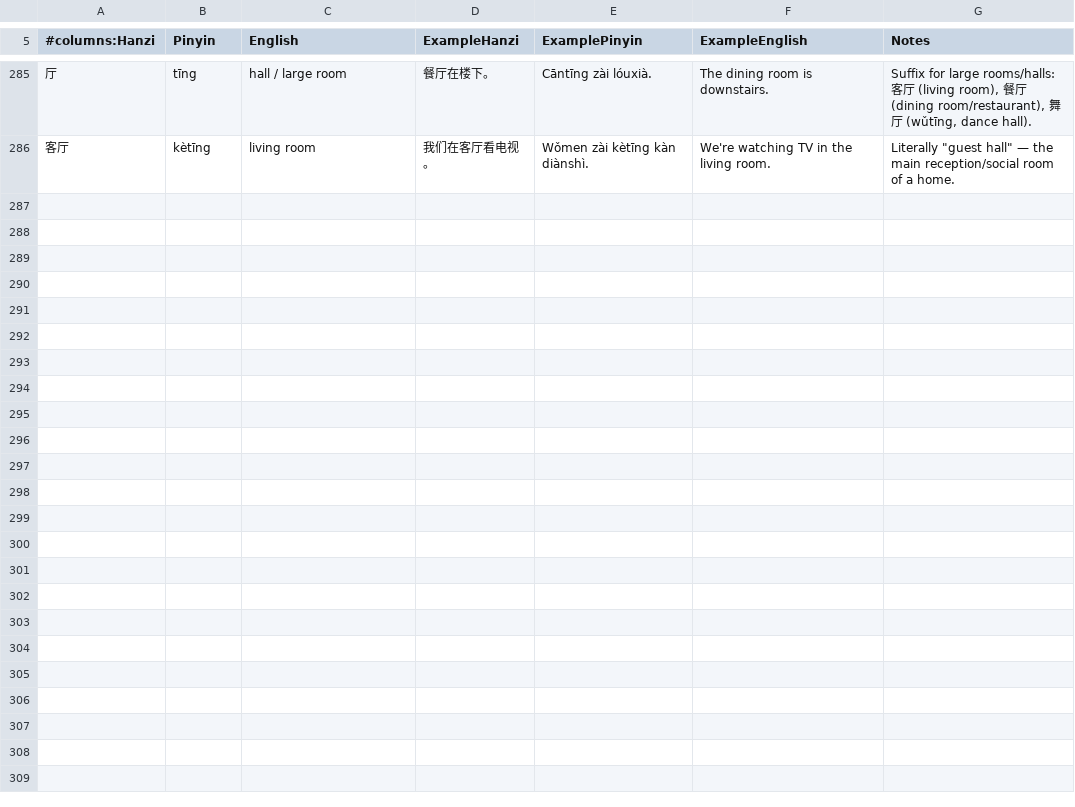
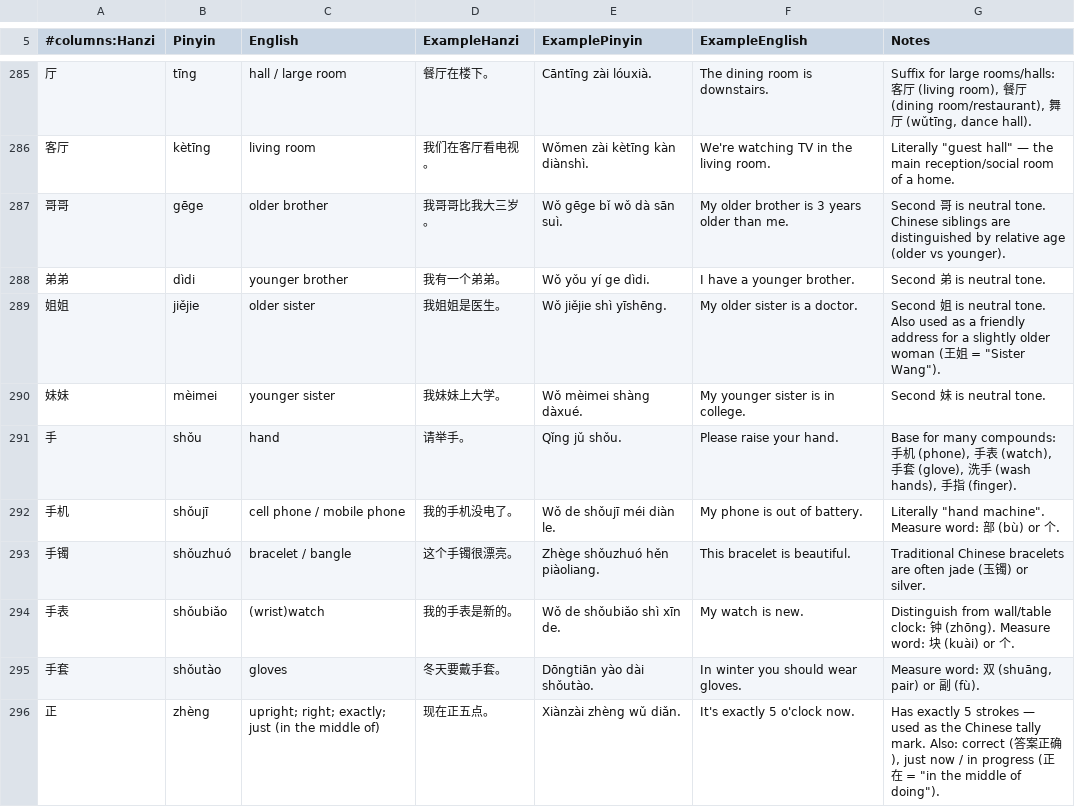
Before and after one commit to hanrodz/mandarin-flashcards, a TSV file: cards.tsv, drawn as a sheet; only a part is shown, gaps mark what is left out; the diff covers the shown part only.

Commit message:
update cards 7/1

```diff
--- a/cards.tsv
+++ b/cards.tsv
@@ -286 +286,11 @@
 客厅	kètīng	living room	我们在客厅看电视。	Wǒmen zài kètīng kàn diànshì.	We're watching TV in the living room.	Literally "guest hall" — the main reception/social room of a home.
+哥哥	gēge	older brother	我哥哥比我大三岁。	Wǒ gēge bǐ wǒ dà sān suì.	My older brother is 3 years older than me.	Second 哥 is neutral tone. Chinese siblings are distinguished by relative age (older vs younger).
+弟弟	dìdi	younger brother	我有一个弟弟。	Wǒ yǒu yí ge dìdi.	I have a younger brother.	Second 弟 is neutral tone.
+姐姐	jiějie	older sister	我姐姐是医生。	Wǒ jiějie shì yīshēng.	My older sister is a doctor.	Second 姐 is neutral tone. Also used as a friendly address for a slightly older woman (王姐 = "Sister Wang").
+妹妹	mèimei	younger sister	我妹妹上大学。	Wǒ mèimei shàng dàxué.	My younger sister is in college.	Second 妹 is neutral tone.
+手	shǒu	hand	请举手。	Qǐng jǔ shǒu.	Please raise your hand.	Base for many compounds: 手机 (phone), 手表 (watch), 手套 (glove), 洗手 (wash hands), 手指 (finger).
+手机	shǒujī	cell phone / mobile phone	我的手机没电了。	Wǒ de shǒujī méi diàn le.	My phone is out of battery.	Literally "hand machine". Measure word: 部 (bù) or 个.
+手镯	shǒuzhuó	bracelet / bangle	这个手镯很漂亮。	Zhège shǒuzhuó hěn piàoliang.	This bracelet is beautiful.	Traditional Chinese bracelets are often jade (玉镯) or silver.
+手表	shǒubiǎo	(wrist)watch	我的手表是新的。	Wǒ de shǒubiǎo shì xīn de.	My watch is new.	Distinguish from wall/table clock: 钟 (zhōng). Measure word: 块 (kuài) or 个.
+手套	shǒutào	gloves	冬天要戴手套。	Dōngtiān yào dài shǒutào.	In winter you should wear gloves.	Measure word: 双 (shuāng, pair) or 副 (fù).
+正	zhèng	upright; right; exactly; just (in the middle of)	现在正五点。	Xiànzài zhèng wǔ diǎn.	It's exactly 5 o'clock now.	Has exactly 5 strokes — used as the Chinese tally mark. Also: correct (答案正确), just now / in progress (正在 = "in the middle of doing").
```
Also changed, not shown: 9 added rows and 2 edited cells elsewhere in this file.
